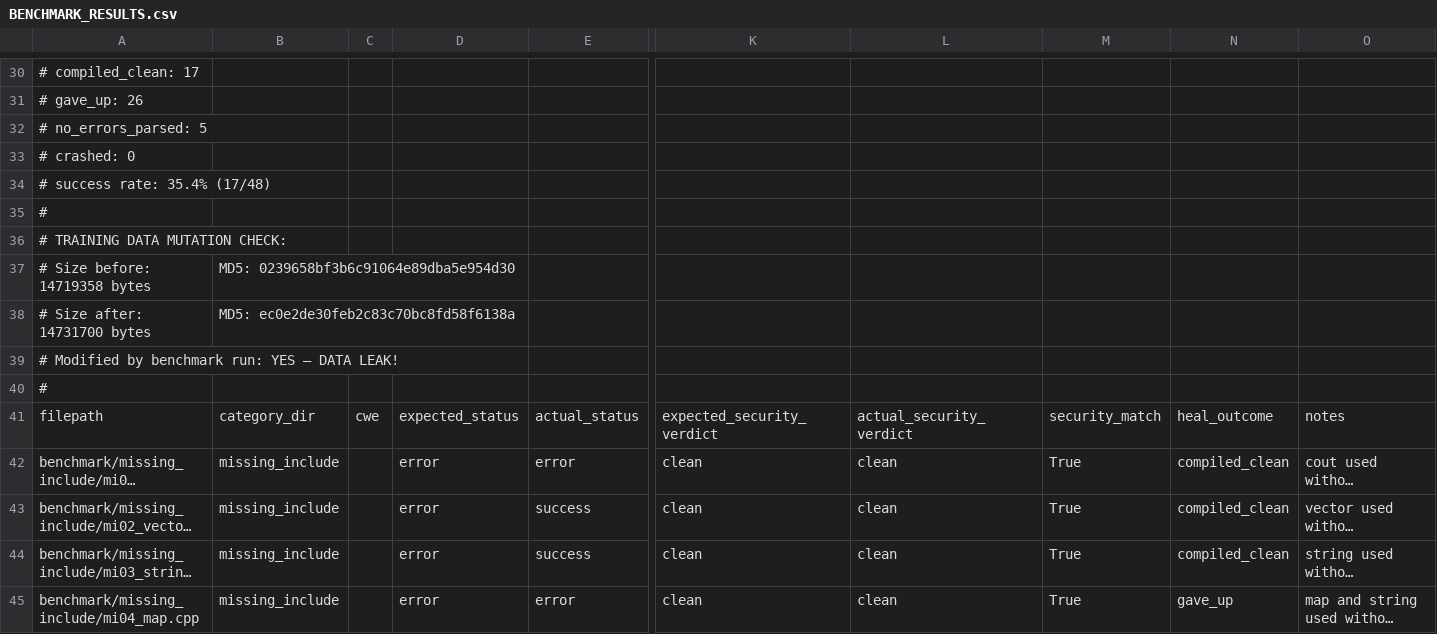
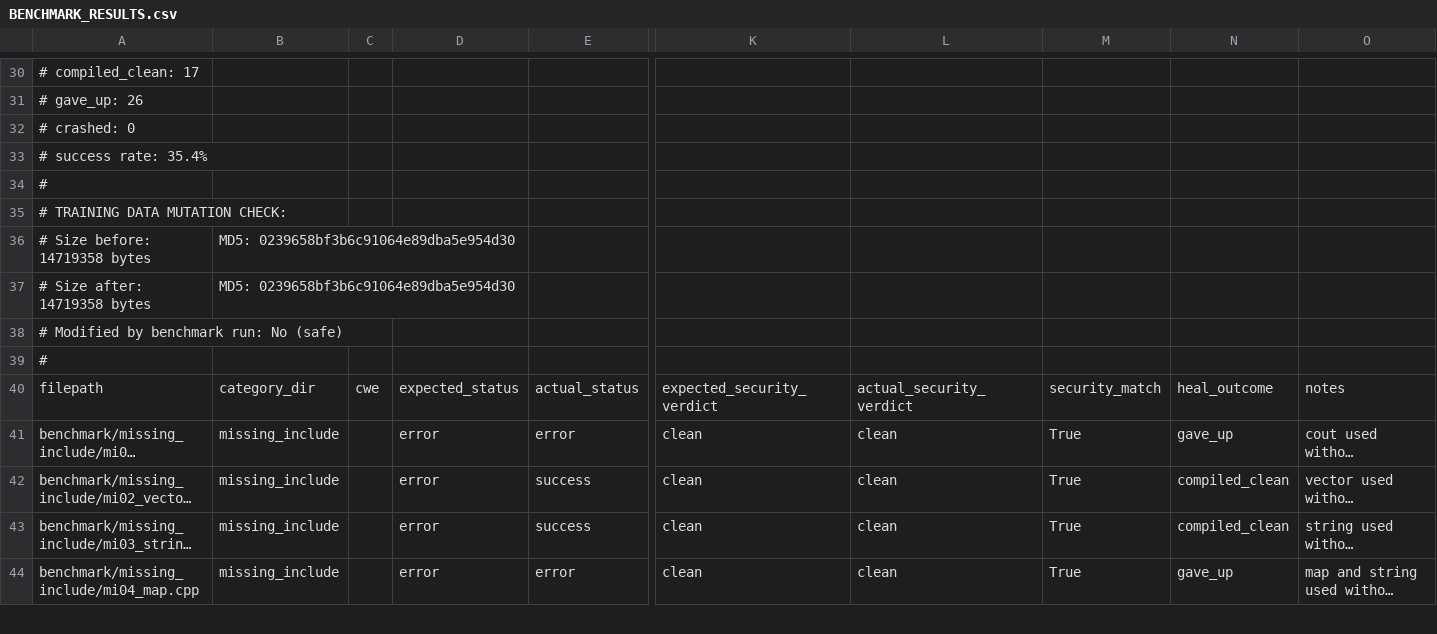
Before and after one commit to jaisingh5155/Compiler-Error-Explainer-Using-The-AST-And-NLP, a CSV file: benchmark/BENCHMARK_RESULTS.csv, drawn as a sheet; only a part is shown, gaps mark what is left out; long unchanged cells end in …; removed rows and columns are numbered as before the commit, all else as after; rows hold the shown columns only; the diff covers the shown part only; the diff names each change by its address in the sheet, - before the commit and + after, or states it on an @@ line.

Commit message:
chore(benchmark): record Week 2 and Week 3 benchmark evaluation datasets

```diff
--- a/benchmark/BENCHMARK_RESULTS.csv
+++ b/benchmark/BENCHMARK_RESULTS.csv
-row 32: # no_errors_parsed: 5
-A33: # success rate: 35.4% (17/48)
+A33: # success rate: 35.4%
-row 38: # Size after: 14731700 bytes | MD5: ec0e2de30feb2c83c70bc8fd58f6138a
+row 37: # Size after: 14719358 bytes | MD5: 0239658bf3b6c91064e89dba5e954d30
-A38: # Modified by benchmark run: YES — DATA LEAK!
+A38: # Modified by benchmark run: No (safe)
-N41: compiled_clean
+N41: gave_up
```
Also changed, not shown: 70 edited cells elsewhere in this file, 2 other files.
